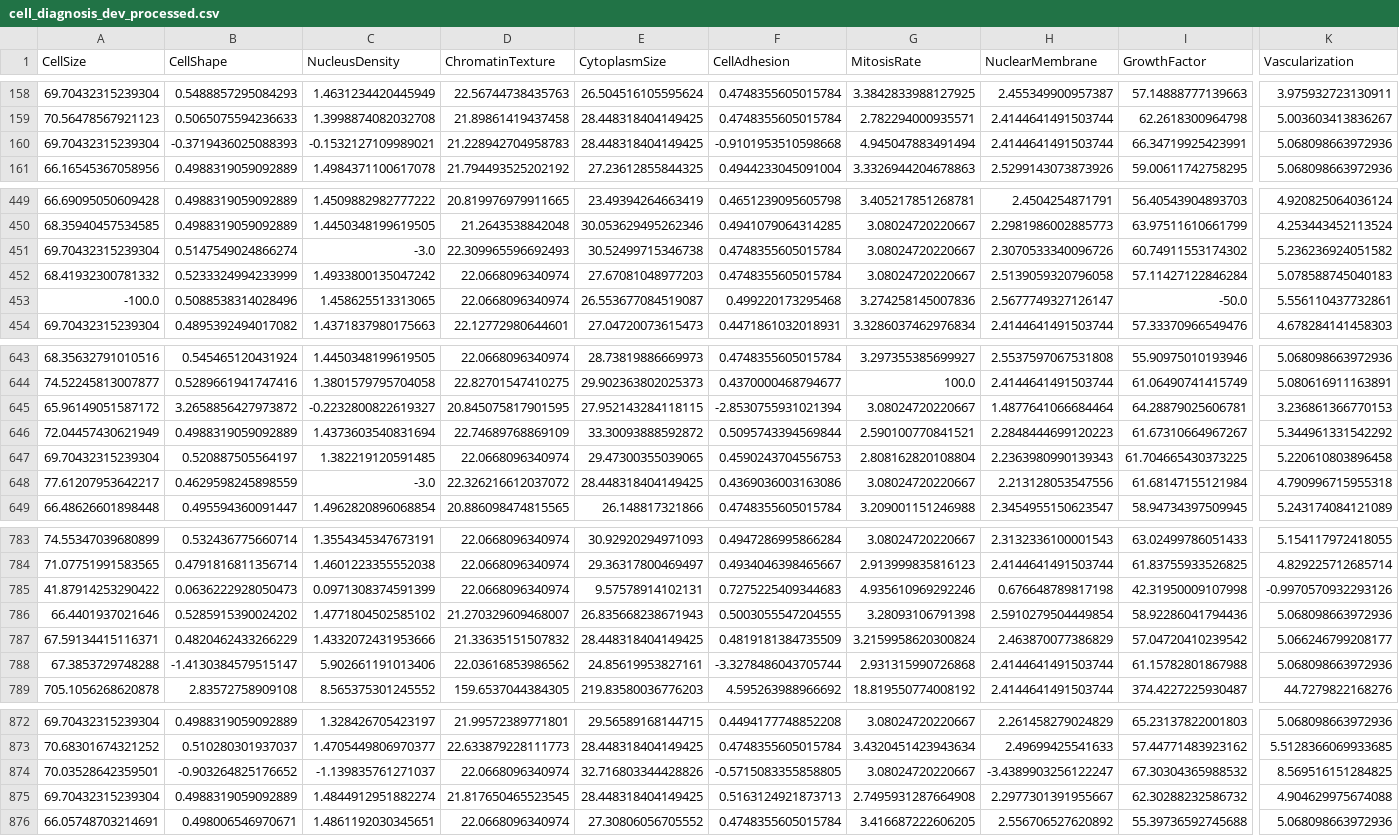
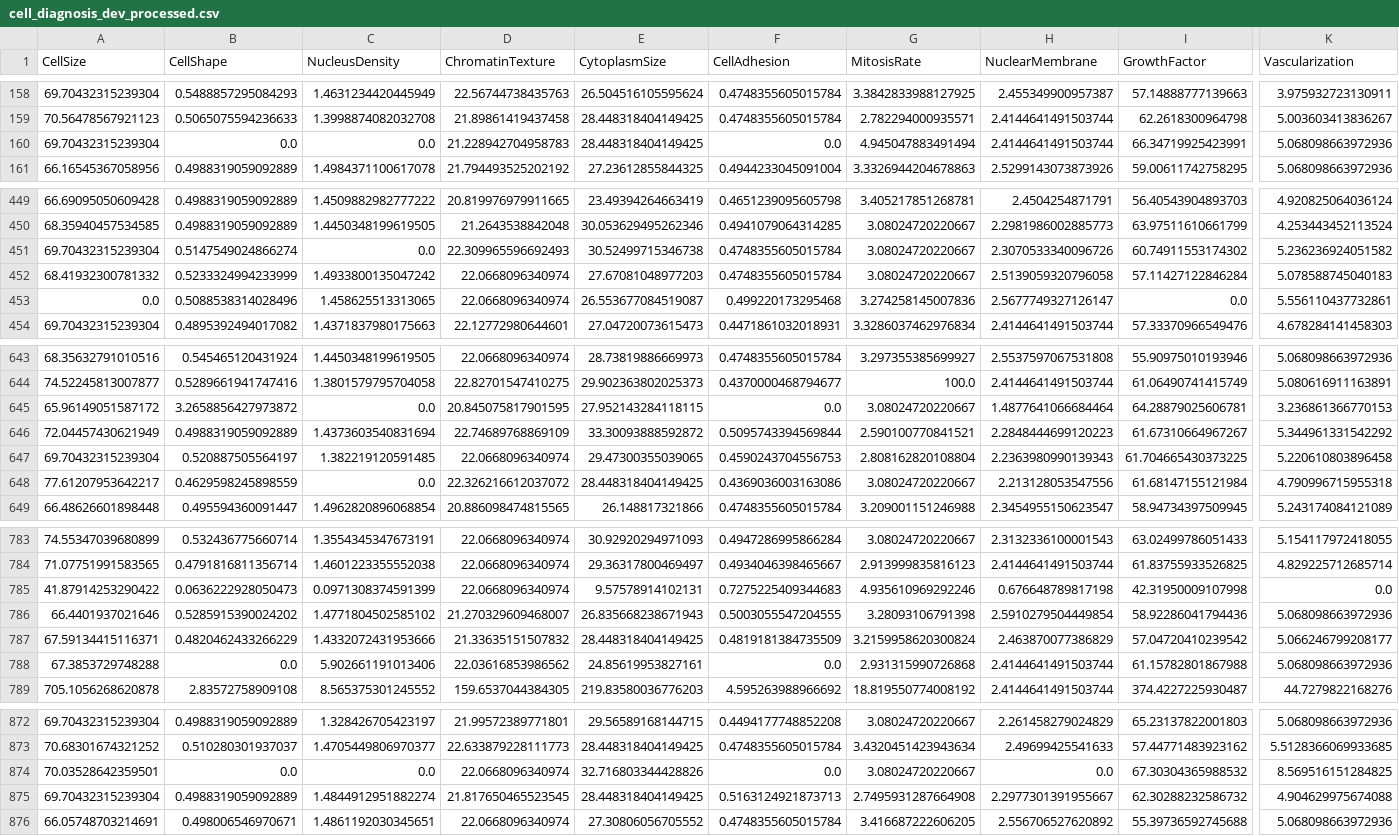
Before and after one commit to NazaGonella/TP02-machine-learning, a CSV file: problema1/data/processed/cell_diagnosis_dev_processed.csv, drawn as a sheet; only a part is shown, gaps mark what is left out; the diff covers the shown part only; the diff names each change by its address in the sheet, - before the commit and + after, or states it on an @@ line.

```diff
--- a/problema1/data/processed/cell_diagnosis_dev_processed.csv
+++ b/problema1/data/processed/cell_diagnosis_dev_processed.csv
-B160 (CellShape): -0.3719436025088393
+B160 (CellShape): 0.0
-C160 (NucleusDensity): -0.1532127109989021
+C160 (NucleusDensity): 0.0
-F160 (CellAdhesion): -0.9101953510598668
+F160 (CellAdhesion): 0.0
-C451 (NucleusDensity): -3.0
+C451 (NucleusDensity): 0.0
-A453 (CellSize): -100.0
+A453 (CellSize): 0.0
-I453 (GrowthFactor): -50.0
+I453 (GrowthFactor): 0.0
-C645 (NucleusDensity): -0.2232800822619327
+C645 (NucleusDensity): 0.0
-F645 (CellAdhesion): -2.8530755931021394
+F645 (CellAdhesion): 0.0
-C648 (NucleusDensity): -3.0
+C648 (NucleusDensity): 0.0
-K785 (Vascularization): -0.9970570932293126
+K785 (Vascularization): 0.0
-B788 (CellShape): -1.4130384579515147
+B788 (CellShape): 0.0
-F788 (CellAdhesion): -3.3278486043705744
+F788 (CellAdhesion): 0.0
-B874 (CellShape): -0.903264825176652
+B874 (CellShape): 0.0
-C874 (NucleusDensity): -1.139835761271037
+C874 (NucleusDensity): 0.0
-F874 (CellAdhesion): -0.5715083355858805
+F874 (CellAdhesion): 0.0
-H874 (NuclearMembrane): -3.4389903256122247
+H874 (NuclearMembrane): 0.0
```
Also changed, not shown: 93 edited cells elsewhere in this file, problema1/data/processed/cell_diagnosis_dev_imbalanced_processed.csv, problema1/data/processed/cell_diagnosis_dev_oversampled_by_duplication_processed.csv, 9 other files.
